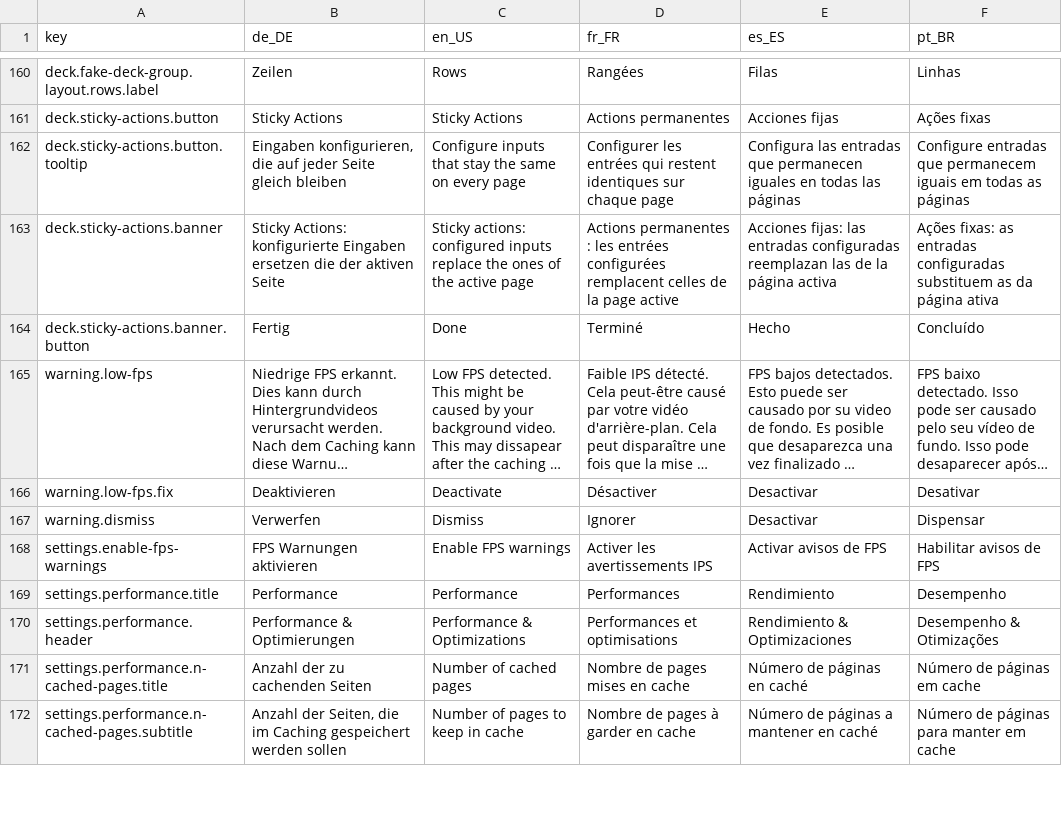
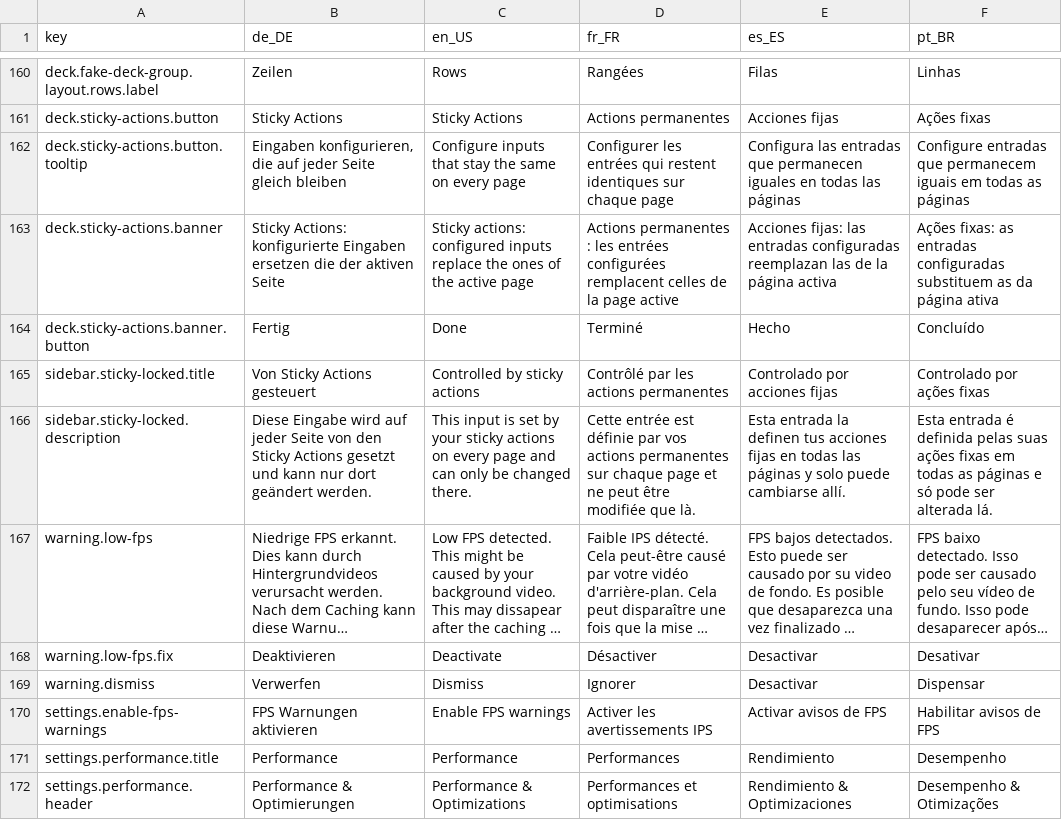
Before and after one commit to StreamController/StreamController, a CSV file: locales/locales.csv, drawn as a sheet; only a part is shown, gaps mark what is left out; the shorter side is filled out with more unchanged rows; long unchanged cells end in …; the diff names each change by its address in the sheet, - before the commit and + after, or states it on an @@ line.

Commit message:
Feat: Tell user when active input is controlled by stick action

```diff
--- a/locales/locales.csv
+++ b/locales/locales.csv
+row 165: sidebar.sticky-locked.title | Von Sticky Actions gesteuert | Controlled by sticky actions | Contrôlé par les actions permanentes | Controlado por acciones fijas | Controlado por ações fixas
+row 166: sidebar.sticky-locked.description | Diese Eingabe wird auf jeder Seite von den Sticky Actions gesetzt und kann nur dort geändert werden. | This input is set by your sticky actions on every page and can only be changed there. | Cette entrée est définie par vos actions permanentes sur chaque page et ne peut être modifiée que là. | Esta entrada la definen tus acciones fijas en todas las páginas y solo puede cambiarse allí. | Esta entrada é definida pelas suas ações fixas em todas as páginas e só pode ser alterada lá.
```
Also changed, not shown: 3 other files.
